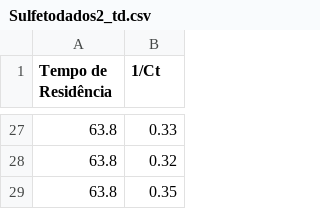
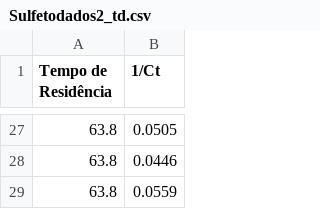
Before and after one commit to JYesim/Iniciacao-Cientifica, a CSV file: Sulfetodados2_td.csv, drawn as a sheet; only a part is shown, gaps mark what is left out; the diff covers the shown part only.

```diff
--- a/Sulfetodados2_td.csv
+++ b/Sulfetodados2_td.csv
@@ -27,3 +27,3 @@ Tempo de Residência,1/Ct
-63.8,0.33
-63.8,0.32
-63.8,0.35
+"63.8","0.0505"
+"63.8","0.0446"
+"63.8","0.0559"
```
Also changed, not shown: 7 added rows, 7 removed rows and 18 edited cells elsewhere in this file, Sulfetodados1_td.csv, 16 other files.
